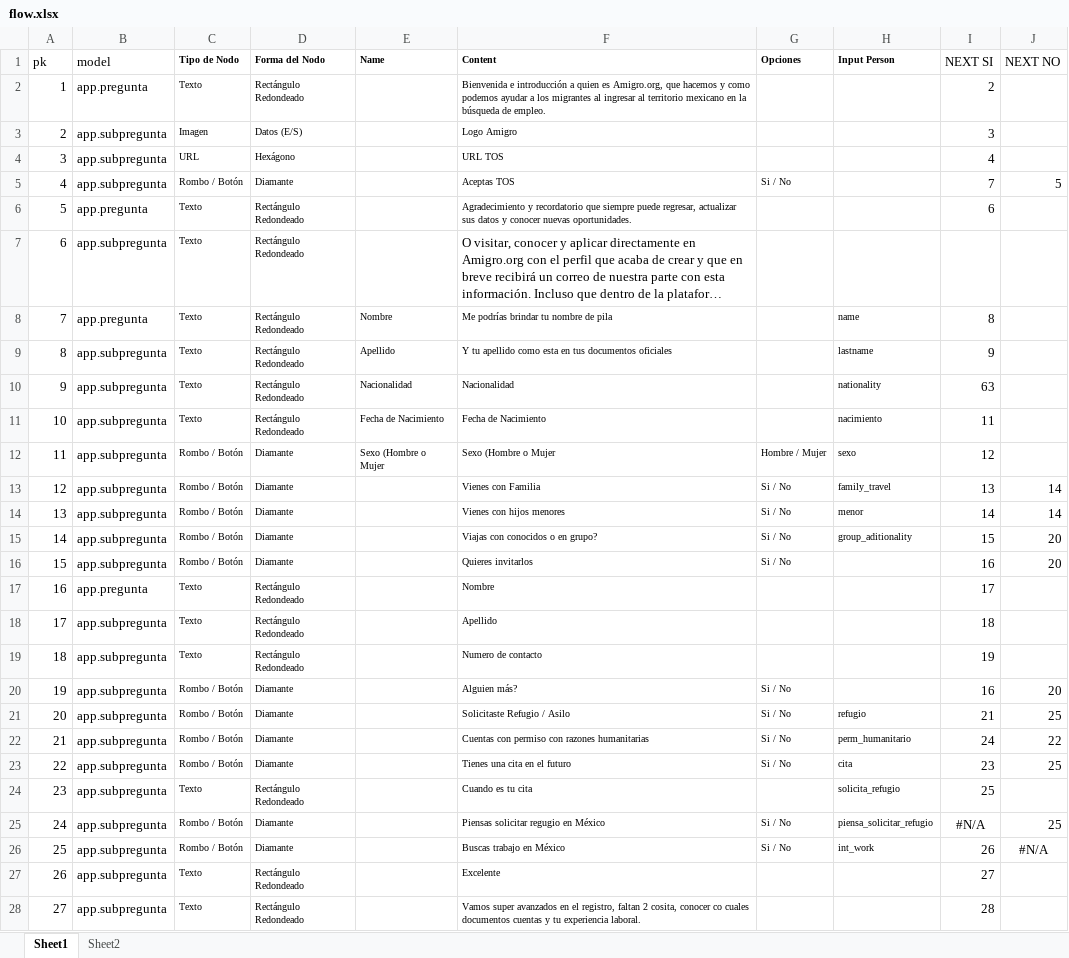
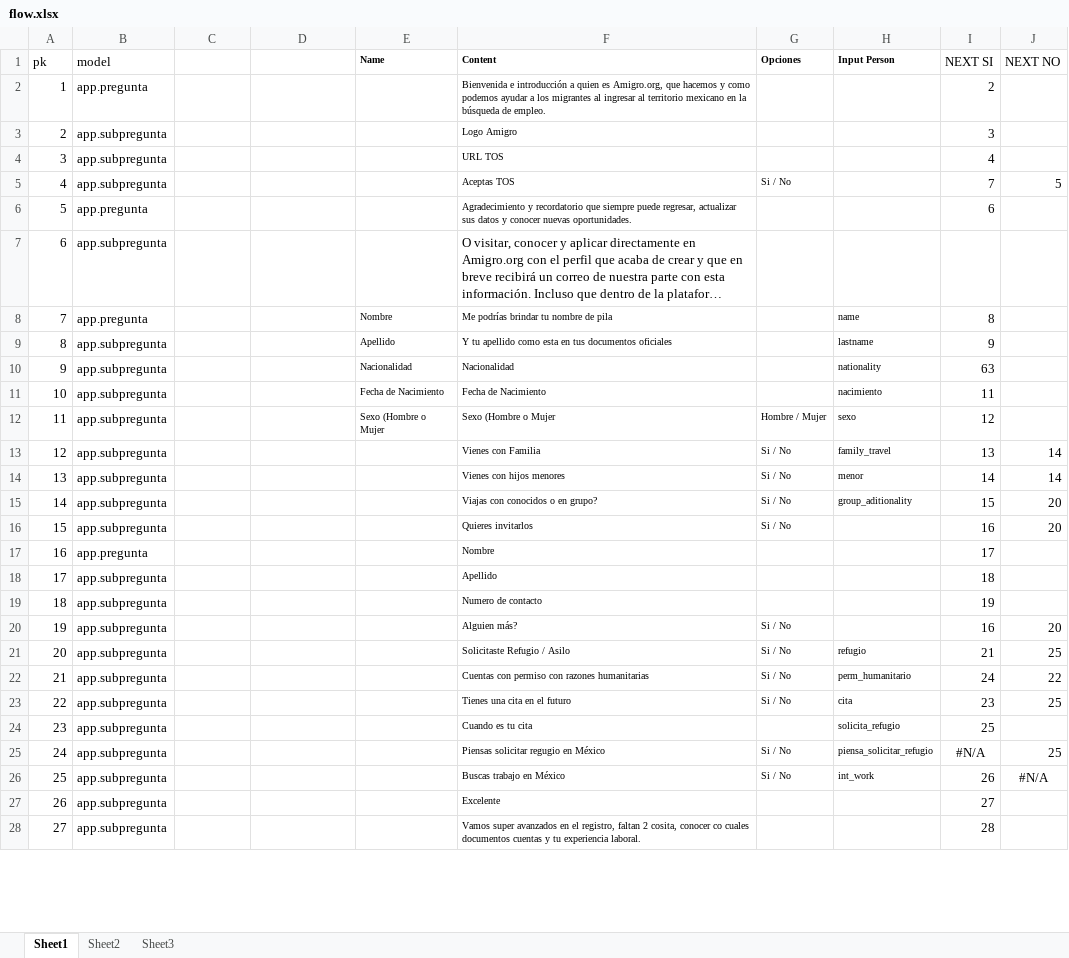
Before and after one commit to ablova/Chatbot.Amigro, an Excel workbook: flow.xlsx, sheet Sheet1, drawn as a sheet; only a part is shown; long unchanged cells end in …; values as stored, in another font and other column widths than the file's, no borders; the diff covers the shown part only; the diff names each change by its address in the sheet, - before the commit and + after, or states it on an @@ line.

```diff
--- a/flow.xlsx (sheet Sheet1)
+++ b/flow.xlsx (sheet Sheet1)
+sheet tab: Sheet3
-C1: Tipo de Nodo
+C1: (empty)
-D1: Forma del Nodo
+D1: (empty)
-C2: Texto
+C2: (empty)
-D2: Rectángulo Redondeado
+D2: (empty)
-C3: Imagen
+C3: (empty)
-D3: Datos (E/S)
+D3: (empty)
-C4: URL
+C4: (empty)
-D4: Hexágono
+D4: (empty)
-C5: Rombo / Botón
+C5: (empty)
-D5: Diamante
+D5: (empty)
-C6:C11: Texto
+C6:C11: (empty)
-D6:D11: Rectángulo Redondeado
+D6:D11: (empty)
-C12:C16: Rombo / Botón
+C12:C16: (empty)
-D12:D16: Diamante
+D12:D16: (empty)
-C17:C19: Texto
+C17:C19: (empty)
-D17:D19: Rectángulo Redondeado
+D17:D19: (empty)
-C20:C23: Rombo / Botón
+C20:C23: (empty)
-D20:D23: Diamante
+D20:D23: (empty)
-C24: Texto
+C24: (empty)
-D24: Rectángulo Redondeado
+D24: (empty)
-C25:C26: Rombo / Botón
+C25:C26: (empty)
-D25:D26: Diamante
+D25:D26: (empty)
-C27:C28: Texto
+C27:C28: (empty)
-D27:D28: Rectángulo Redondeado
+D27:D28: (empty)
```
Also changed, not shown: 72 edited cells elsewhere in this sheet, sheet Sheet2, 15 other files.
